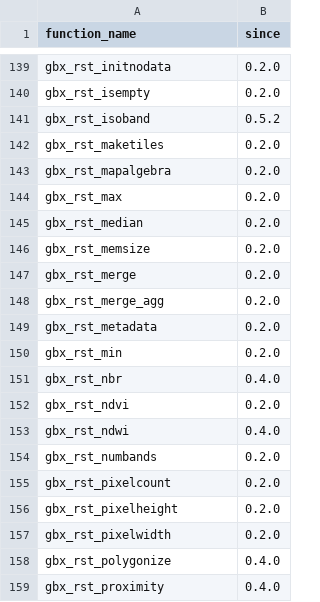
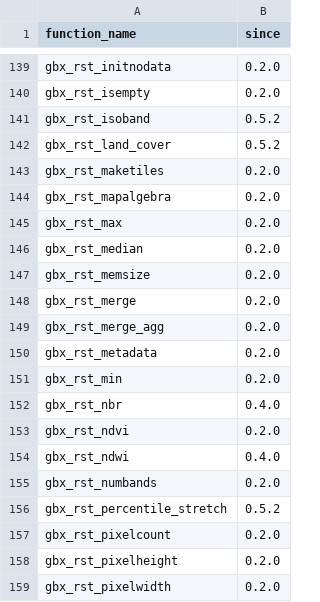
Before and after one commit to databrickslabs/geobrix, a TSV file: docs/tests-function-info/function-since.tsv, drawn as a sheet; only a part is shown, gaps mark what is left out; the shorter side is filled out with more unchanged rows.

Commit message:
fix(docs): since rows for two 0.5.2 raster functions
check-since failed on the committed tree: gbx_rst_land_cover and gbx_rst_percentile_stretch shipped in v0.5.2 (their registration is in that tag, and the 0.5.2 release notes list both) but had no row in function-since.tsv.

Co-authored-by: Isaac <no-reply@databricks.com>

```diff
--- a/docs/tests-function-info/function-since.tsv
+++ b/docs/tests-function-info/function-since.tsv
@@ -141,2 +141,3 @@ gbx_rst_isempty	0.2.0
 gbx_rst_isoband	0.5.2
+gbx_rst_land_cover	0.5.2
 gbx_rst_maketiles	0.2.0
@@ -154,2 +155,3 @@ gbx_rst_ndwi	0.4.0
 gbx_rst_numbands	0.2.0
+gbx_rst_percentile_stretch	0.5.2
 gbx_rst_pixelcount	0.2.0
```
